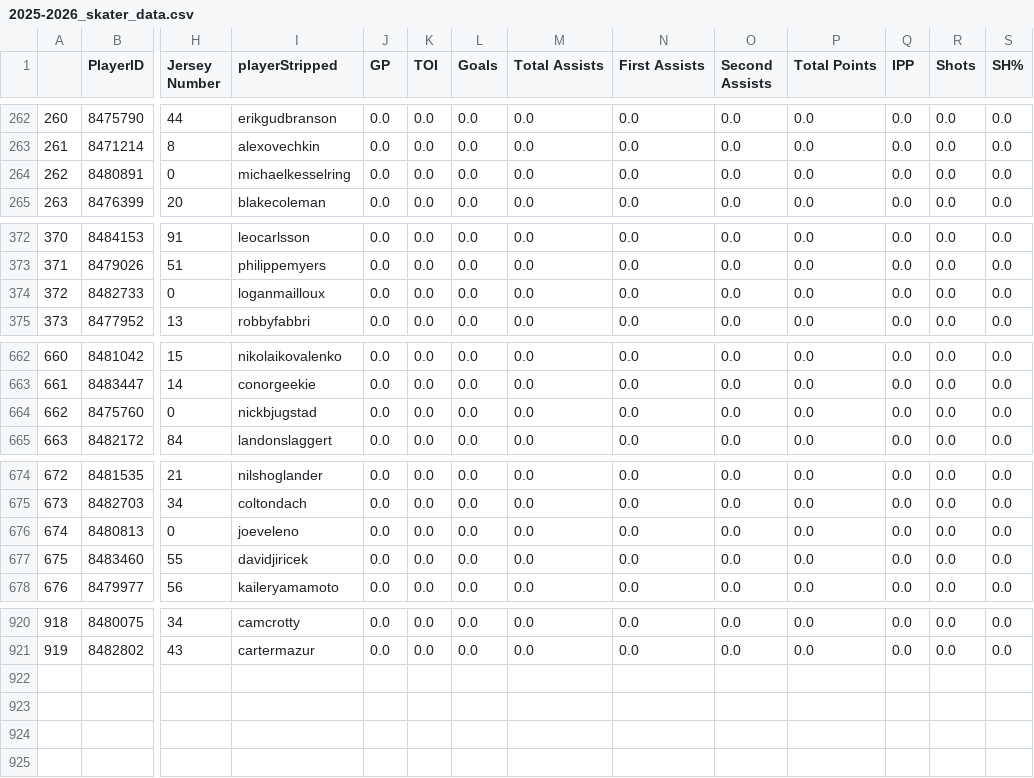
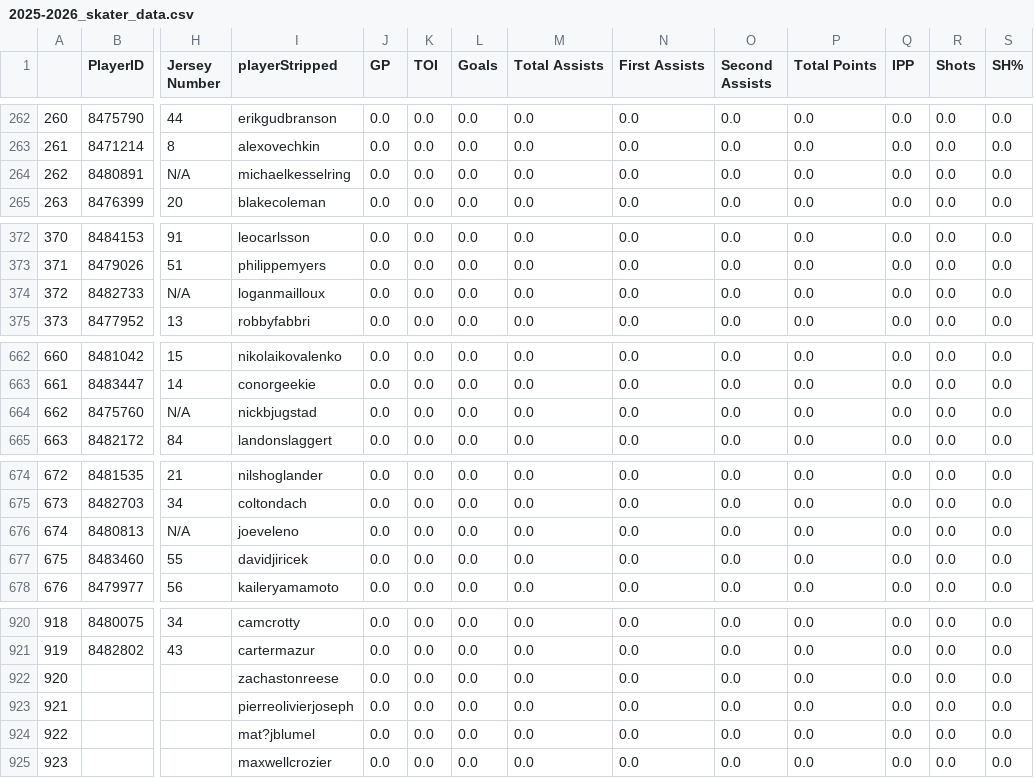
Before and after one commit to andrewderango/IceAnalytics, a CSV file: engine_data/Historical Skater Data/2025-2026_skater_data.csv, drawn as a sheet; only a part is shown, gaps mark what is left out; rows hold the shown columns only; the diff covers the shown part only; the diff names each change by its address in the sheet, - before the commit and + after, or states it on an @@ line.

```diff
--- a/engine_data/Historical Skater Data/2025-2026_skater_data.csv
+++ b/engine_data/Historical Skater Data/2025-2026_skater_data.csv
-H264 (Jersey Number): 0
+H264 (Jersey Number): N/A
-H374 (Jersey Number): 0
+H374 (Jersey Number): N/A
-H664 (Jersey Number): 0
+H664 (Jersey Number): N/A
-H676 (Jersey Number): 0
+H676 (Jersey Number): N/A
+row 922: 920 |  |  | zachastonreese | 0.0 | 0.0 | 0.0 | 0.0 | 0.0 | 0.0 | 0.0 | 0.0 | 0.0 | 0.0
+row 923: 921 |  |  | pierreolivierjoseph | 0.0 | 0.0 | 0.0 | 0.0 | 0.0 | 0.0 | 0.0 | 0.0 | 0.0 | 0.0
+row 924: 922 |  |  | mat?jblumel | 0.0 | 0.0 | 0.0 | 0.0 | 0.0 | 0.0 | 0.0 | 0.0 | 0.0 | 0.0
+row 925: 923 |  |  | maxwellcrozier | 0.0 | 0.0 | 0.0 | 0.0 | 0.0 | 0.0 | 0.0 | 0.0 | 0.0 | 0.0
```
Also changed, not shown: 3 edited cells elsewhere in this file, engine_data/Player Bios/Skaters/Historical Skater Bios/2025-2026_skater_bios.csv.
